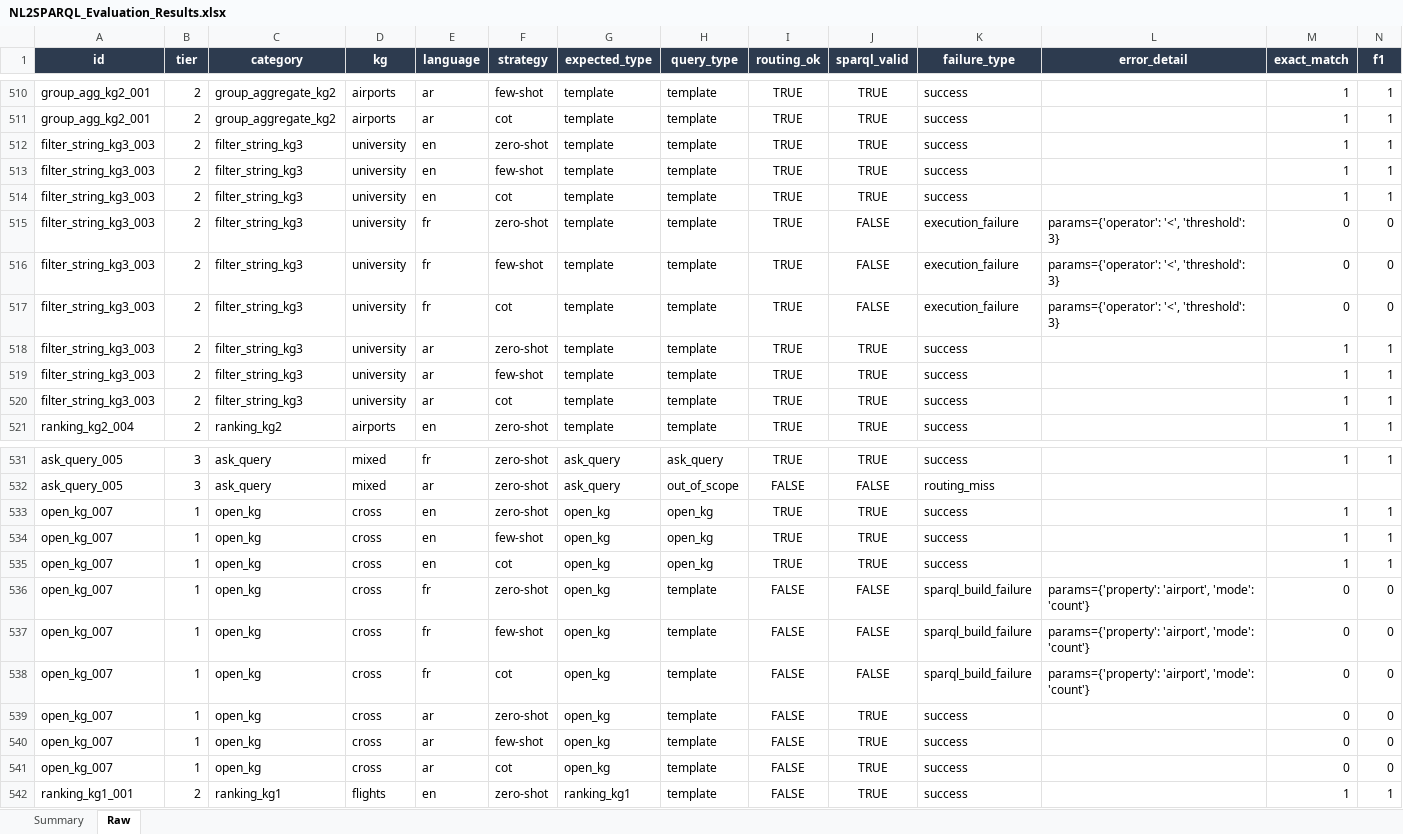
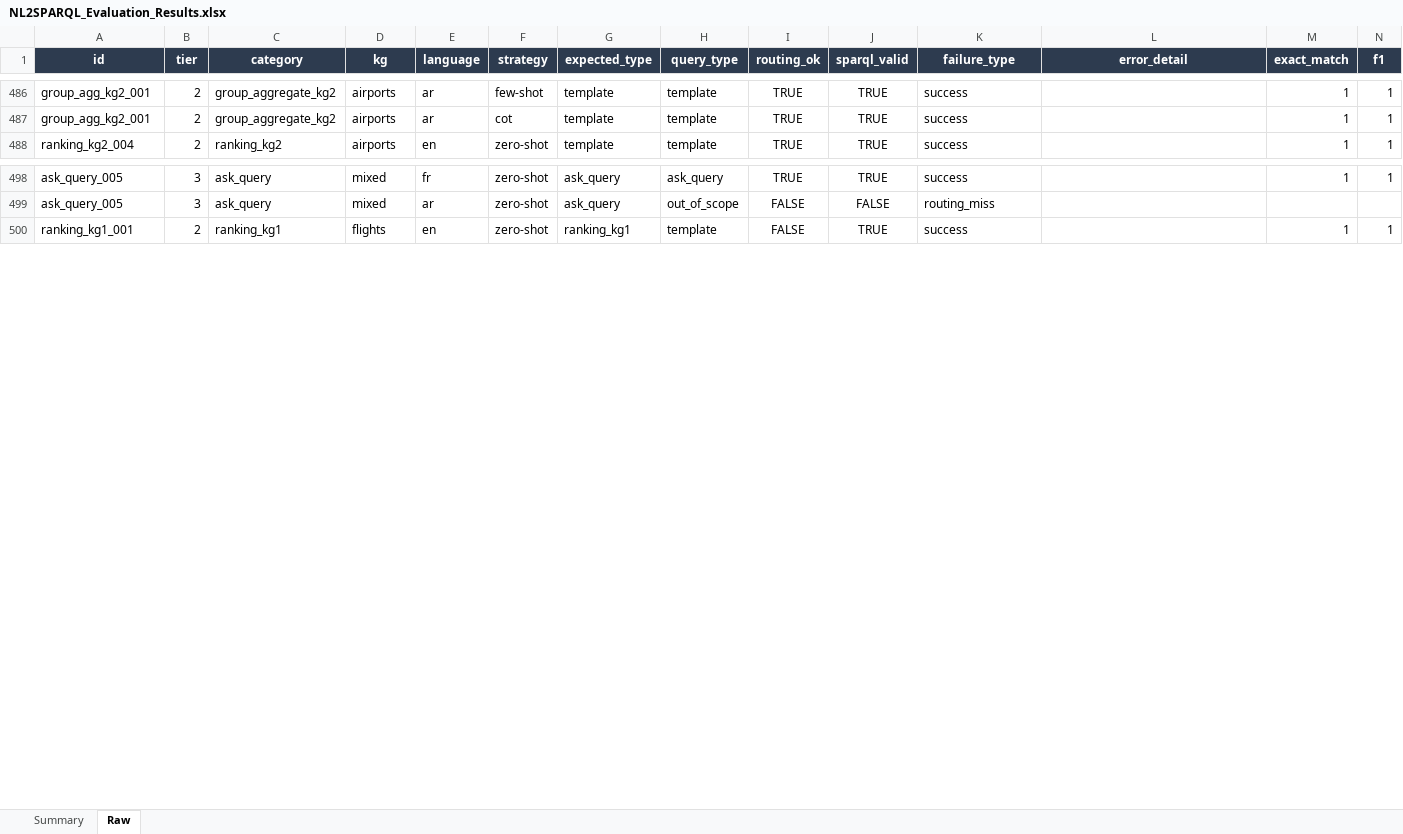
Before and after one commit to nahla1967/NL2SPARQL, an Excel workbook: evaluation/results/NL2SPARQL_Evaluation_Results.xlsx, sheet Raw, drawn as a sheet; only a part is shown, gaps mark what is left out; values as stored, in another font and other column widths than the file's, no borders; removed rows and columns are numbered as before the commit, all else as after; rows hold the shown columns only; the diff covers the shown part only; the diff names each change by its address in the sheet, - before the commit and + after, or states it on an @@ line.

```diff
--- a/evaluation/results/NL2SPARQL_Evaluation_Results.xlsx (sheet Raw)
+++ b/evaluation/results/NL2SPARQL_Evaluation_Results.xlsx (sheet Raw)
-row 512: filter_string_kg3_003 | 2 | filter_string_kg3 | university | en | zero-shot | template | template | TRUE | TRUE | success |  | 1 | 1
-row 513: filter_string_kg3_003 | 2 | filter_string_kg3 | university | en | few-shot | template | template | TRUE | TRUE | success |  | 1 | 1
-row 514: filter_string_kg3_003 | 2 | filter_string_kg3 | university | en | cot | template | template | TRUE | TRUE | success |  | 1 | 1
-row 515: filter_string_kg3_003 | 2 | filter_string_kg3 | university | fr | zero-shot | template | template | TRUE | FALSE | execution_failure | params={'operator': '<', 'threshold': 3} | 0 | 0
-row 516: filter_string_kg3_003 | 2 | filter_string_kg3 | university | fr | few-shot | template | template | TRUE | FALSE | execution_failure | params={'operator': '<', 'threshold': 3} | 0 | 0
-row 517: filter_string_kg3_003 | 2 | filter_string_kg3 | university | fr | cot | template | template | TRUE | FALSE | execution_failure | params={'operator': '<', 'threshold': 3} | 0 | 0
-row 518: filter_string_kg3_003 | 2 | filter_string_kg3 | university | ar | zero-shot | template | template | TRUE | TRUE | success |  | 1 | 1
-row 519: filter_string_kg3_003 | 2 | filter_string_kg3 | university | ar | few-shot | template | template | TRUE | TRUE | success |  | 1 | 1
-row 520: filter_string_kg3_003 | 2 | filter_string_kg3 | university | ar | cot | template | template | TRUE | TRUE | success |  | 1 | 1
-row 533: open_kg_007 | 1 | open_kg | cross | en | zero-shot | open_kg | open_kg | TRUE | TRUE | success |  | 1 | 1
-row 534: open_kg_007 | 1 | open_kg | cross | en | few-shot | open_kg | open_kg | TRUE | TRUE | success |  | 1 | 1
-row 535: open_kg_007 | 1 | open_kg | cross | en | cot | open_kg | open_kg | TRUE | TRUE | success |  | 1 | 1
-row 536: open_kg_007 | 1 | open_kg | cross | fr | zero-shot | open_kg | template | FALSE | FALSE | sparql_build_failure | params={'property': 'airport', 'mode': 'count'} | 0 | 0
-row 537: open_kg_007 | 1 | open_kg | cross | fr | few-shot | open_kg | template | FALSE | FALSE | sparql_build_failure | params={'property': 'airport', 'mode': 'count'} | 0 | 0
-row 538: open_kg_007 | 1 | open_kg | cross | fr | cot | open_kg | template | FALSE | FALSE | sparql_build_failure | params={'property': 'airport', 'mode': 'count'} | 0 | 0
-row 539: open_kg_007 | 1 | open_kg | cross | ar | zero-shot | open_kg | template | FALSE | TRUE | success |  | 0 | 0
-row 540: open_kg_007 | 1 | open_kg | cross | ar | few-shot | open_kg | template | FALSE | TRUE | success |  | 0 | 0
-row 541: open_kg_007 | 1 | open_kg | cross | ar | cot | open_kg | template | FALSE | TRUE | success |  | 0 | 0
```
Also changed, not shown: 51 added rows, 33 removed rows and 21 edited cells elsewhere in this sheet, 7 other files.
